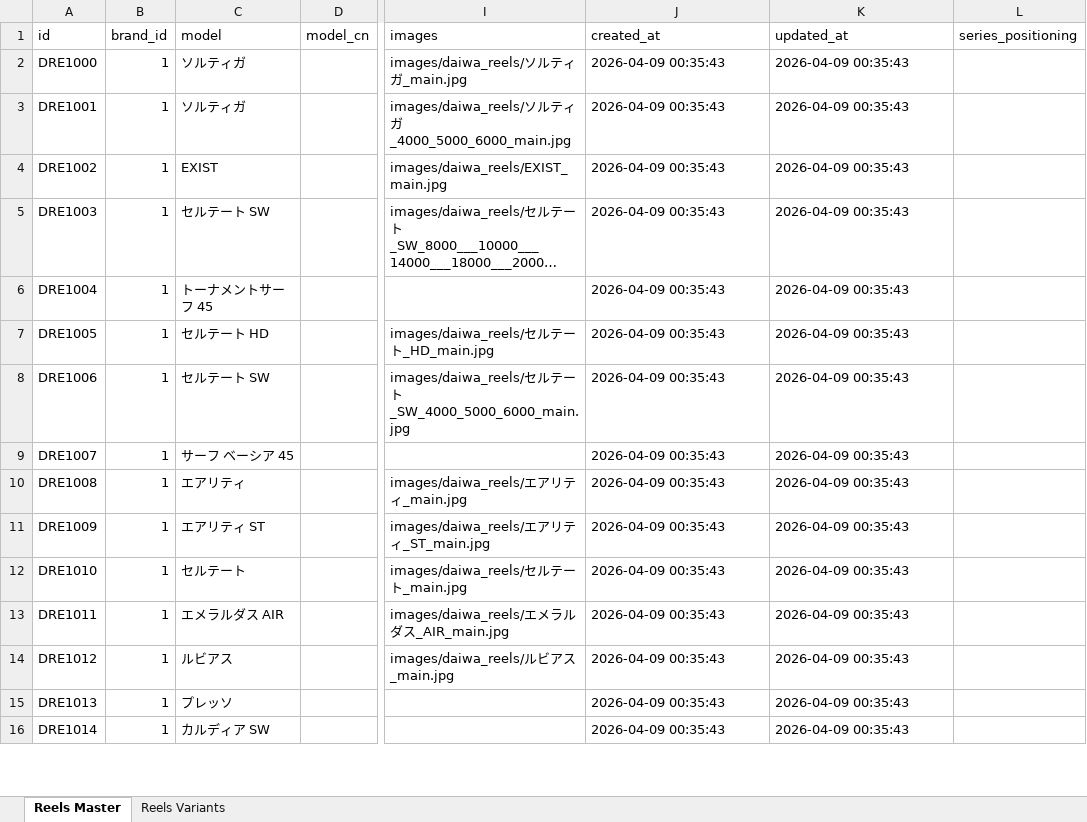
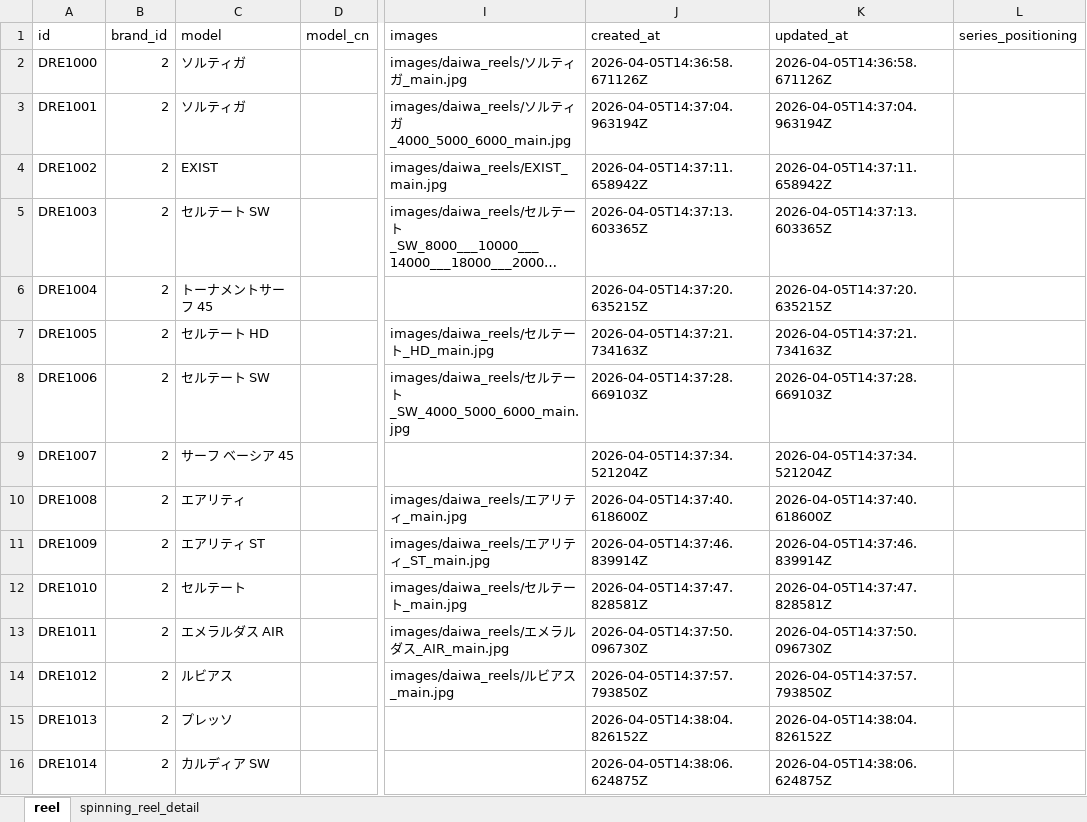
Before and after one commit to Dmaozhua/GearSage, an Excel workbook: GearSage-client/pkgGear/data_raw/daiwa_reels_import.xlsx, sheet reel, drawn as a sheet; only a part is shown, gaps mark what is left out; long unchanged cells end in …; values as stored, in another font and other column widths than the file's, no borders; the diff covers the shown part only; the diff names each change by its address in the sheet, - before the commit and + after, or states it on an @@ line.

```diff
--- a/GearSage-client/pkgGear/data_raw/daiwa_reels_import.xlsx (sheet reel)
+++ b/GearSage-client/pkgGear/data_raw/daiwa_reels_import.xlsx (sheet reel)
-sheet tab: Reels Master
+sheet tab: reel
-sheet tab: Reels Variants
+sheet tab: spinning_reel_detail
-B2:B16 (brand_id): 1
+B2:B16 (brand_id): 2
-J2 (created_at): 2026-04-09 00:35:43
+J2 (created_at): 2026-04-05T14:36:58.671126Z
-K2 (updated_at): 2026-04-09 00:35:43
+K2 (updated_at): 2026-04-05T14:36:58.671126Z
-J3 (created_at): 2026-04-09 00:35:43
+J3 (created_at): 2026-04-05T14:37:04.963194Z
-K3 (updated_at): 2026-04-09 00:35:43
+K3 (updated_at): 2026-04-05T14:37:04.963194Z
-J4 (created_at): 2026-04-09 00:35:43
+J4 (created_at): 2026-04-05T14:37:11.658942Z
-K4 (updated_at): 2026-04-09 00:35:43
+K4 (updated_at): 2026-04-05T14:37:11.658942Z
-J5 (created_at): 2026-04-09 00:35:43
+J5 (created_at): 2026-04-05T14:37:13.603365Z
-K5 (updated_at): 2026-04-09 00:35:43
+K5 (updated_at): 2026-04-05T14:37:13.603365Z
-J6 (created_at): 2026-04-09 00:35:43
+J6 (created_at): 2026-04-05T14:37:20.635215Z
-K6 (updated_at): 2026-04-09 00:35:43
+K6 (updated_at): 2026-04-05T14:37:20.635215Z
-J7 (created_at): 2026-04-09 00:35:43
+J7 (created_at): 2026-04-05T14:37:21.734163Z
-K7 (updated_at): 2026-04-09 00:35:43
+K7 (updated_at): 2026-04-05T14:37:21.734163Z
-J8 (created_at): 2026-04-09 00:35:43
+J8 (created_at): 2026-04-05T14:37:28.669103Z
-K8 (updated_at): 2026-04-09 00:35:43
+K8 (updated_at): 2026-04-05T14:37:28.669103Z
-J9 (created_at): 2026-04-09 00:35:43
+J9 (created_at): 2026-04-05T14:37:34.521204Z
-K9 (updated_at): 2026-04-09 00:35:43
+K9 (updated_at): 2026-04-05T14:37:34.521204Z
-J10 (created_at): 2026-04-09 00:35:43
+J10 (created_at): 2026-04-05T14:37:40.618600Z
-K10 (updated_at): 2026-04-09 00:35:43
+K10 (updated_at): 2026-04-05T14:37:40.618600Z
-J11 (created_at): 2026-04-09 00:35:43
+J11 (created_at): 2026-04-05T14:37:46.839914Z
-K11 (updated_at): 2026-04-09 00:35:43
+K11 (updated_at): 2026-04-05T14:37:46.839914Z
-J12 (created_at): 2026-04-09 00:35:43
+J12 (created_at): 2026-04-05T14:37:47.828581Z
-K12 (updated_at): 2026-04-09 00:35:43
+K12 (updated_at): 2026-04-05T14:37:47.828581Z
-J13 (created_at): 2026-04-09 00:35:43
+J13 (created_at): 2026-04-05T14:37:50.096730Z
-K13 (updated_at): 2026-04-09 00:35:43
+K13 (updated_at): 2026-04-05T14:37:50.096730Z
-J14 (created_at): 2026-04-09 00:35:43
+J14 (created_at): 2026-04-05T14:37:57.793850Z
-K14 (updated_at): 2026-04-09 00:35:43
+K14 (updated_at): 2026-04-05T14:37:57.793850Z
-J15 (created_at): 2026-04-09 00:35:43
+J15 (created_at): 2026-04-05T14:38:04.826152Z
-K15 (updated_at): 2026-04-09 00:35:43
+K15 (updated_at): 2026-04-05T14:38:04.826152Z
-J16 (created_at): 2026-04-09 00:35:43
+J16 (created_at): 2026-04-05T14:38:06.624875Z
-K16 (updated_at): 2026-04-09 00:35:43
+K16 (updated_at): 2026-04-05T14:38:06.624875Z
```
Also changed, not shown: 96 edited cells elsewhere in this sheet, sheet spinning_reel_detail, GearSage-client/rate/excel/reel.xlsx, GearSage-client/rate/excel/spinning_reel_detail.xlsx, 6 other files.
